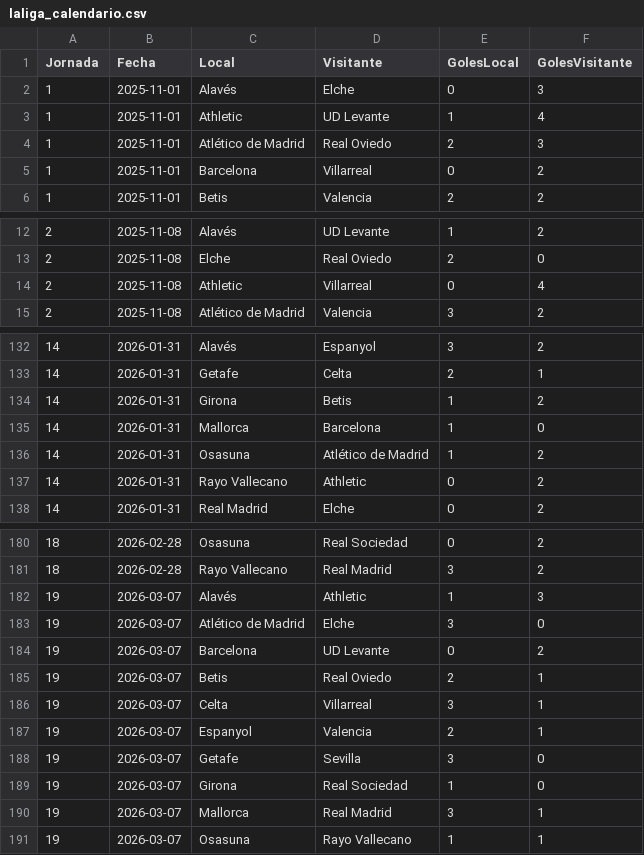
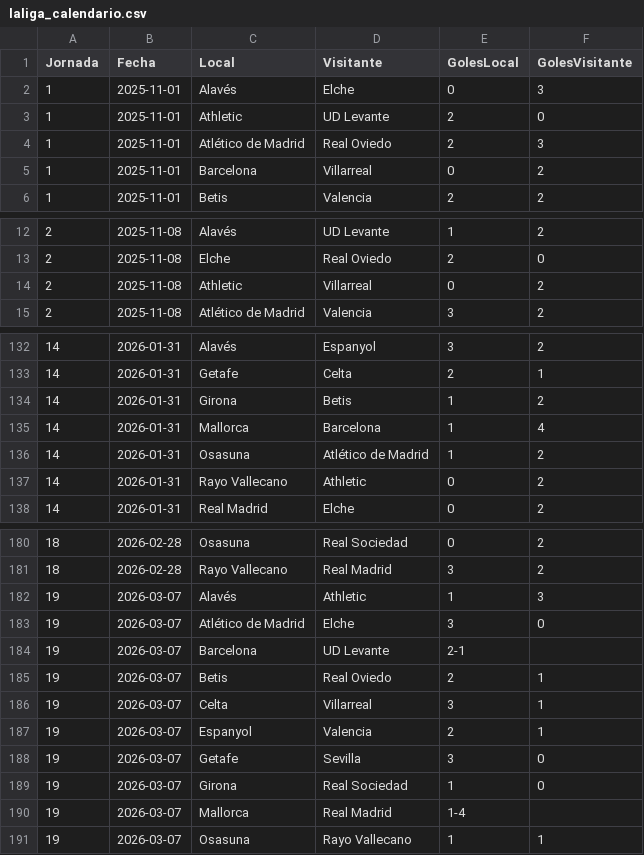
Before and after one commit to mtrigo8/Grupo-08_Prog-III_Deusto, a CSV file: csvs_calendarios/laliga_calendario.csv, drawn as a sheet; only a part is shown, gaps mark what is left out.

Commit message:
otro csv

```diff
--- a/csvs_calendarios/laliga_calendario.csv
+++ b/csvs_calendarios/laliga_calendario.csv
@@ -2,3 +2,3 @@ Jornada,Fecha,Local,Visitante,GolesLocal,GolesVisitante
 1,2025-11-01,Alavés,Elche,0,3
-1,2025-11-01,Athletic,UD Levante,1,4
+1,2025-11-01,Athletic,UD Levante,2,0
 1,2025-11-01,Atlético de Madrid,Real Oviedo,2,3
@@ -13,3 +13,3 @@ Jornada,Fecha,Local,Visitante,GolesLocal,GolesVisitante
 2,2025-11-08,Elche,Real Oviedo,2,0
-2,2025-11-08,Athletic,Villarreal,0,4
+2,2025-11-08,Athletic,Villarreal,0,2
 2,2025-11-08,Atlético de Madrid,Valencia,3,2
@@ -134,3 +134,3 @@ Jornada,Fecha,Local,Visitante,GolesLocal,GolesVisitante
 14,2026-01-31,Girona,Betis,1,2
-14,2026-01-31,Mallorca,Barcelona,1,0
+14,2026-01-31,Mallorca,Barcelona,1,4
 14,2026-01-31,Osasuna,Atlético de Madrid,1,2
@@ -183,3 +183,3 @@ Jornada,Fecha,Local,Visitante,GolesLocal,GolesVisitante
 19,2026-03-07,Atlético de Madrid,Elche,3,0
-19,2026-03-07,Barcelona,UD Levante,0,2
+19,2026-03-07,Barcelona,UD Levante,2-1
 19,2026-03-07,Betis,Real Oviedo,2,1
@@ -189,3 +189,3 @@ Jornada,Fecha,Local,Visitante,GolesLocal,GolesVisitante
 19,2026-03-07,Girona,Real Sociedad,1,0
-19,2026-03-07,Mallorca,Real Madrid,3,1
+19,2026-03-07,Mallorca,Real Madrid,1-4
 19,2026-03-07,Osasuna,Rayo Vallecano,1,1
```
